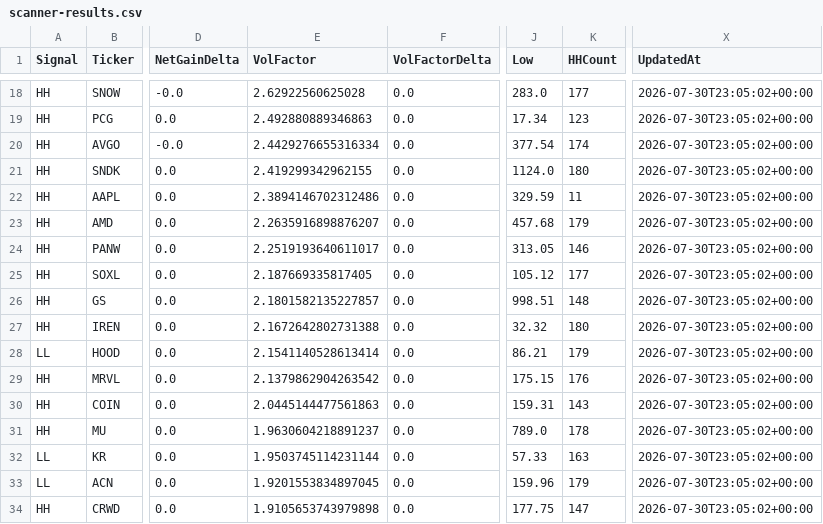
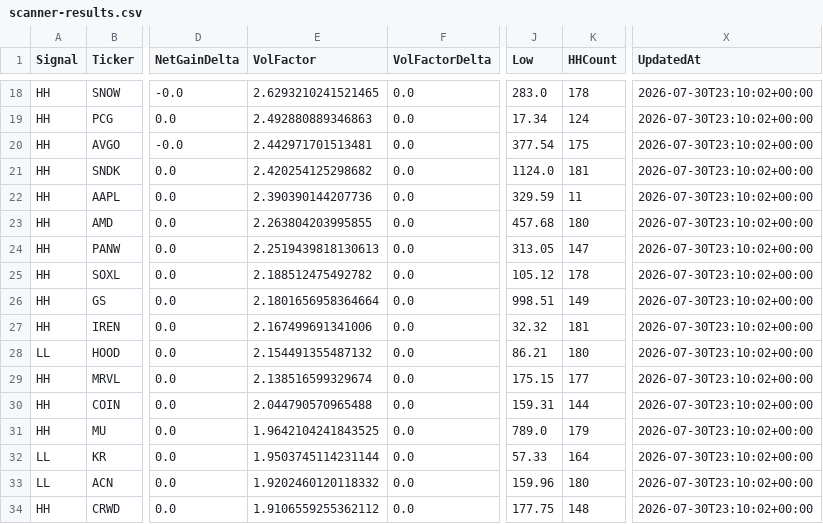
Before and after one commit to chakrikk/vol_scanner, a CSV file: data/scanner-results.csv, drawn as a sheet; only a part is shown, gaps mark what is left out; the diff covers the shown part only; the diff names each change by its address in the sheet, - before the commit and + after, or states it on an @@ line.

```diff
--- a/data/scanner-results.csv
+++ b/data/scanner-results.csv
-E18 (VolFactor): 2.62922560625028
+E18 (VolFactor): 2.6293210241521465
-K18 (HHCount): 177
+K18 (HHCount): 178
-X18:X34 (UpdatedAt): 2026-07-30T23:05:02+00:00
+X18:X34 (UpdatedAt): 2026-07-30T23:10:02+00:00
-K19 (HHCount): 123
+K19 (HHCount): 124
-E20 (VolFactor): 2.4429276655316334
+E20 (VolFactor): 2.442971701513481
-K20 (HHCount): 174
+K20 (HHCount): 175
-E21 (VolFactor): 2.419299342962155
+E21 (VolFactor): 2.420254125298682
-K21 (HHCount): 180
+K21 (HHCount): 181
-E22 (VolFactor): 2.3894146702312486
+E22 (VolFactor): 2.390390144207736
-E23 (VolFactor): 2.2635916898876207
+E23 (VolFactor): 2.263804203995855
-K23 (HHCount): 179
+K23 (HHCount): 180
-E24 (VolFactor): 2.2519193640611017
+E24 (VolFactor): 2.2519439818130613
-K24 (HHCount): 146
+K24 (HHCount): 147
-E25 (VolFactor): 2.187669335817405
+E25 (VolFactor): 2.188512475492782
-K25 (HHCount): 177
+K25 (HHCount): 178
-E26 (VolFactor): 2.1801582135227857
+E26 (VolFactor): 2.1801656958364664
-K26 (HHCount): 148
+K26 (HHCount): 149
-E27 (VolFactor): 2.1672642802731388
+E27 (VolFactor): 2.167499691341006
-K27 (HHCount): 180
+K27 (HHCount): 181
-E28 (VolFactor): 2.1541140528613414
+E28 (VolFactor): 2.154491355487132
-K28 (HHCount): 179
+K28 (HHCount): 180
-E29 (VolFactor): 2.1379862904263542
+E29 (VolFactor): 2.138516599329674
-K29 (HHCount): 176
+K29 (HHCount): 177
-E30 (VolFactor): 2.0445144477561863
+E30 (VolFactor): 2.044790570965488
-K30 (HHCount): 143
+K30 (HHCount): 144
-E31 (VolFactor): 1.9630604218891237
+E31 (VolFactor): 1.9642104241843525
-K31 (HHCount): 178
+K31 (HHCount): 179
-K32 (HHCount): 163
+K32 (HHCount): 164
-E33 (VolFactor): 1.9201553834897045
+E33 (VolFactor): 1.9202460120118332
-K33 (HHCount): 179
+K33 (HHCount): 180
-E34 (VolFactor): 1.9105653743979898
+E34 (VolFactor): 1.9106559255362112
-K34 (HHCount): 147
+K34 (HHCount): 148
```
Also changed, not shown: 151 edited cells elsewhere in this file.
